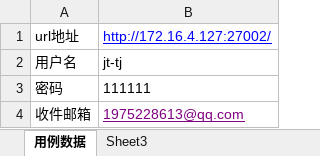
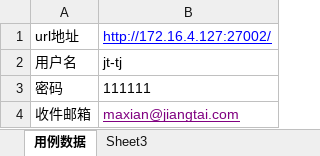
Before and after one commit to yueli198562/teach_Hunan, an Excel workbook: teaching/case_data.xlsx, sheet 用例数据, drawn as a sheet; values as stored, in another font and other column widths than the file's, no borders; the diff names each change by its address in the sheet, - before the commit and + after, or states it on an @@ line.

```diff
--- a/teaching/case_data.xlsx (sheet 用例数据)
+++ b/teaching/case_data.xlsx (sheet 用例数据)
-B4: 1975228613@qq.com
+B4: maxian@jiangtai.com
```
Also changed, not shown: 1 other file.
